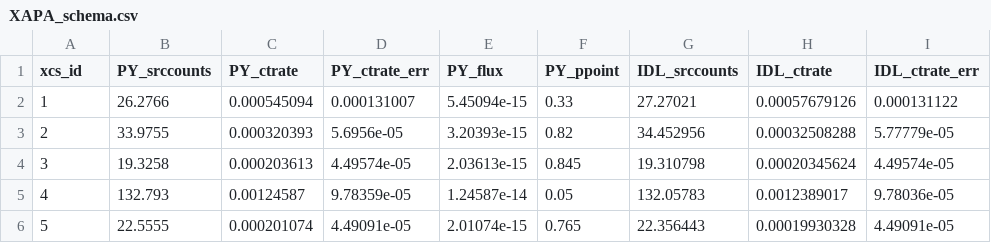
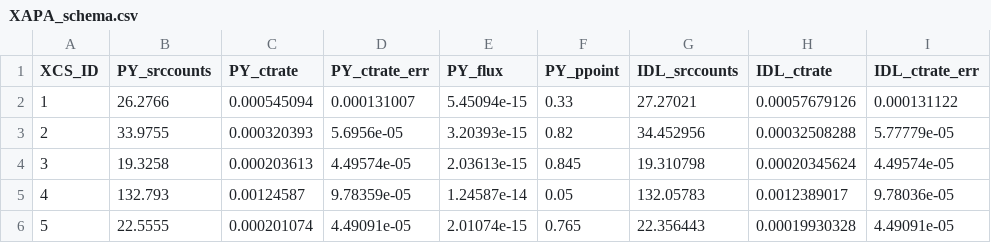
Before and after one commit to TobyWallage/creating_test_survey, a CSV file: XAPA_schema.csv, drawn as a sheet; only a part is shown; the diff names each change by its address in the sheet, - before the commit and + after, or states it on an @@ line.

```diff
--- a/XAPA_schema.csv
+++ b/XAPA_schema.csv
-A1: xcs_id
+A1: XCS_ID
```
Also changed, not shown: 1 other file.
